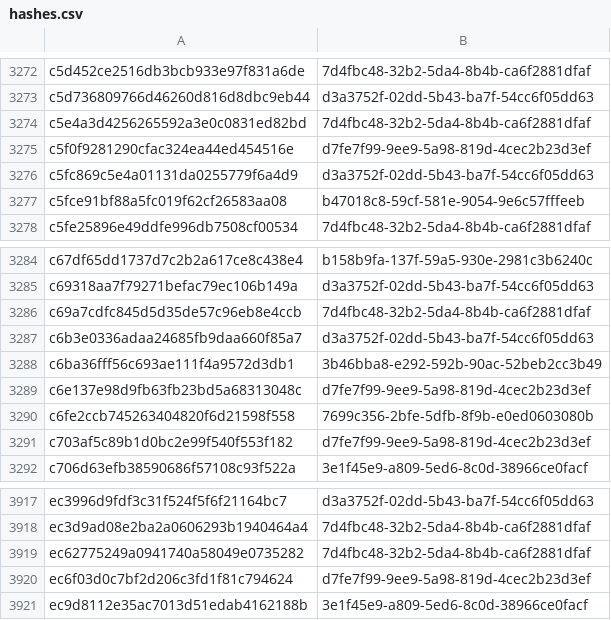
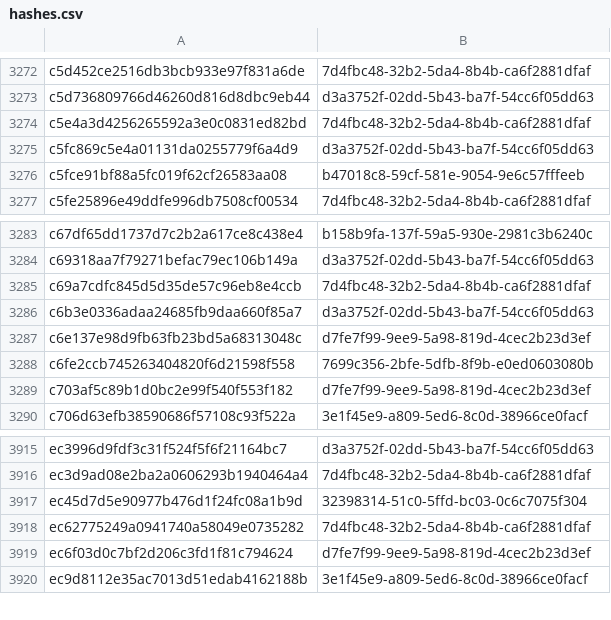
Before and after one commit to AliceGrey/ferromagnet-feed, a CSV file: misp/hashes.csv, drawn as a sheet; only a part is shown, gaps mark what is left out; removed rows and columns are numbered as before the commit, all else as after; the diff covers the shown part only; the diff names each change by its address in the sheet, - before the commit and + after, or states it on an @@ line.

```diff
--- a/misp/hashes.csv
+++ b/misp/hashes.csv
-row 3275: c5f0f9281290cfac324ea44ed454516e | d7fe7f99-9ee9-5a98-819d-4cec2b23d3ef
-row 3288: c6ba36fff56c693ae111f4a9572d3db1 | 3b46bba8-e292-592b-90ac-52beb2cc3b49
+row 3917: ec45d7d5e90977b476d1f24fc08a1b9d | 32398314-51c0-5ffd-bc03-0c6c7075f304
```
Also changed, not shown: 5 added rows and 5 removed rows elsewhere in this file, 24 other files.
